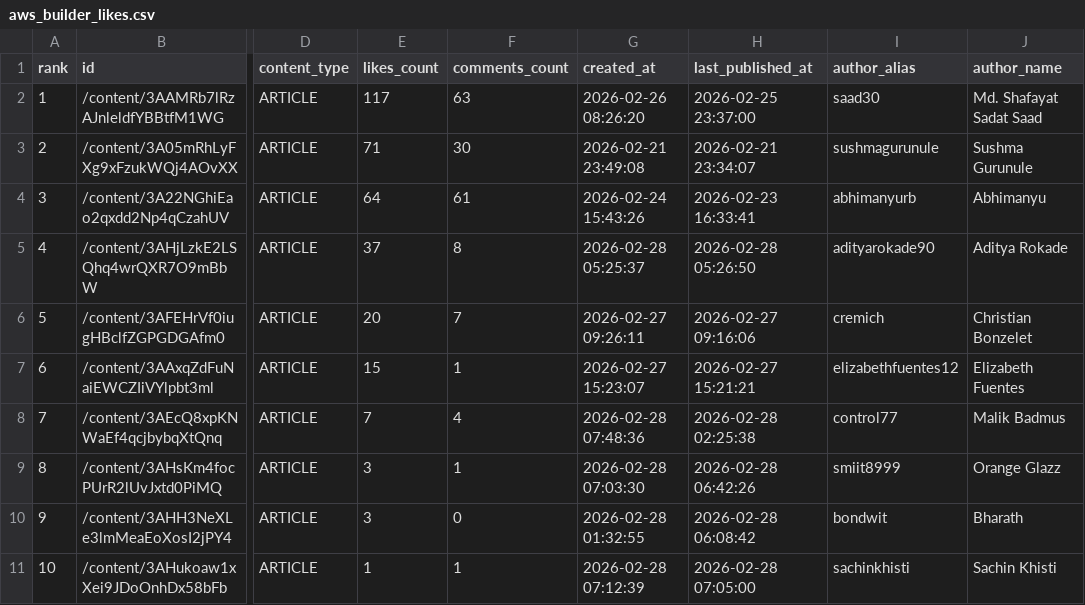
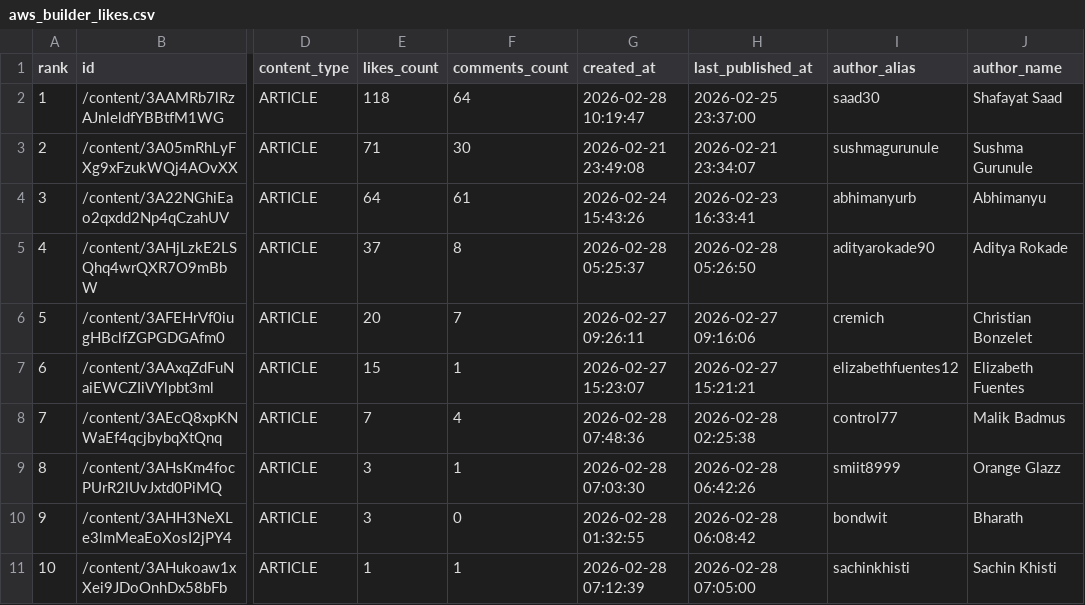
Before and after one commit to shafayatsaad/webscrap, a CSV file: aws_builder_likes.csv, drawn as a sheet; only a part is shown, gaps mark what is left out; the diff names each change by its address in the sheet, - before the commit and + after, or states it on an @@ line.

```diff
--- a/aws_builder_likes.csv
+++ b/aws_builder_likes.csv
-E2 (likes_count): 117
+E2 (likes_count): 118
-F2 (comments_count): 63
+F2 (comments_count): 64
-G2 (created_at): 2026-02-26 08:26:20
+G2 (created_at): 2026-02-28 10:19:47
-J2 (author_name): Md. Shafayat Sadat Saad
+J2 (author_name): Shafayat Saad
```
Also changed, not shown: 2 other files.
